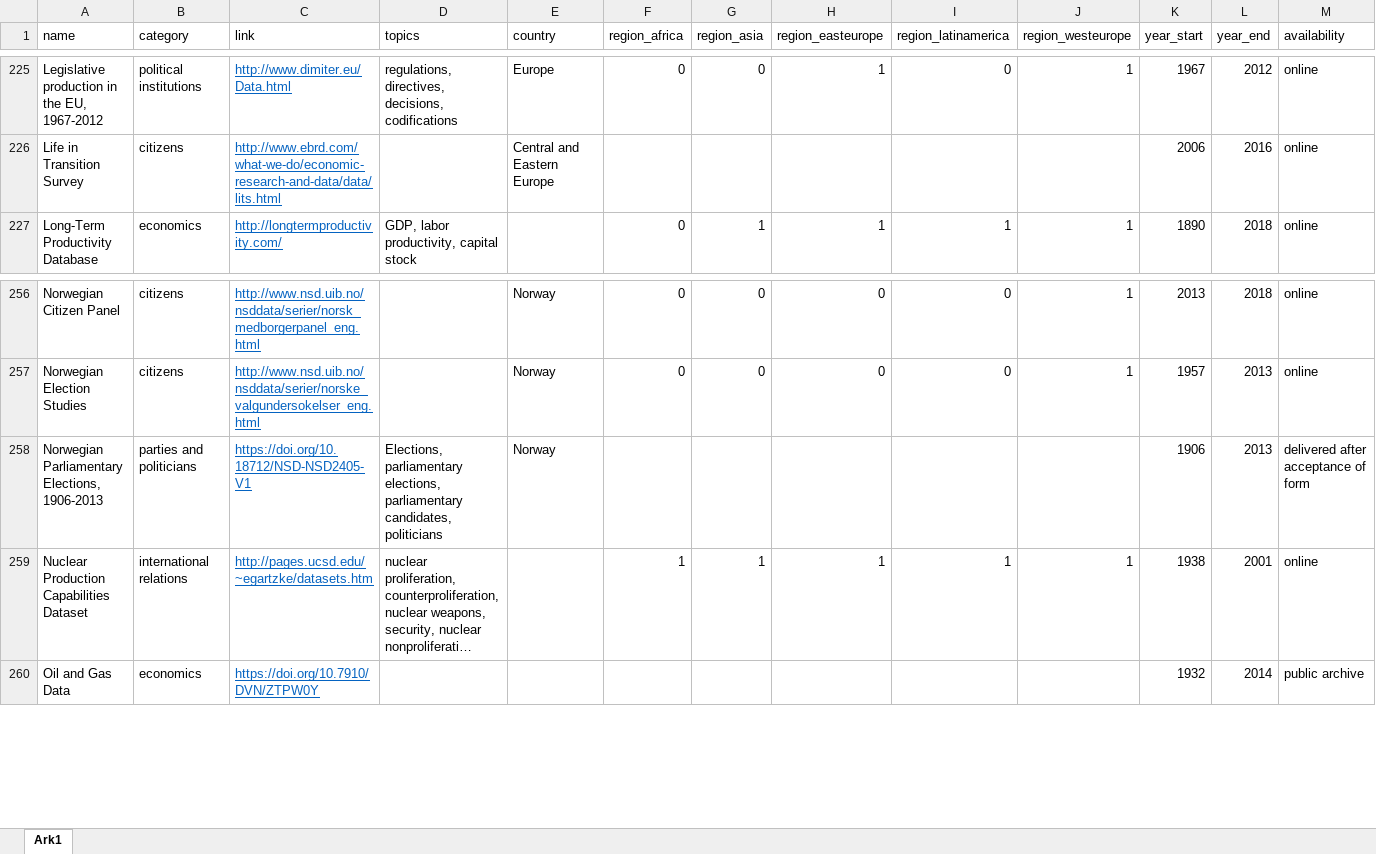
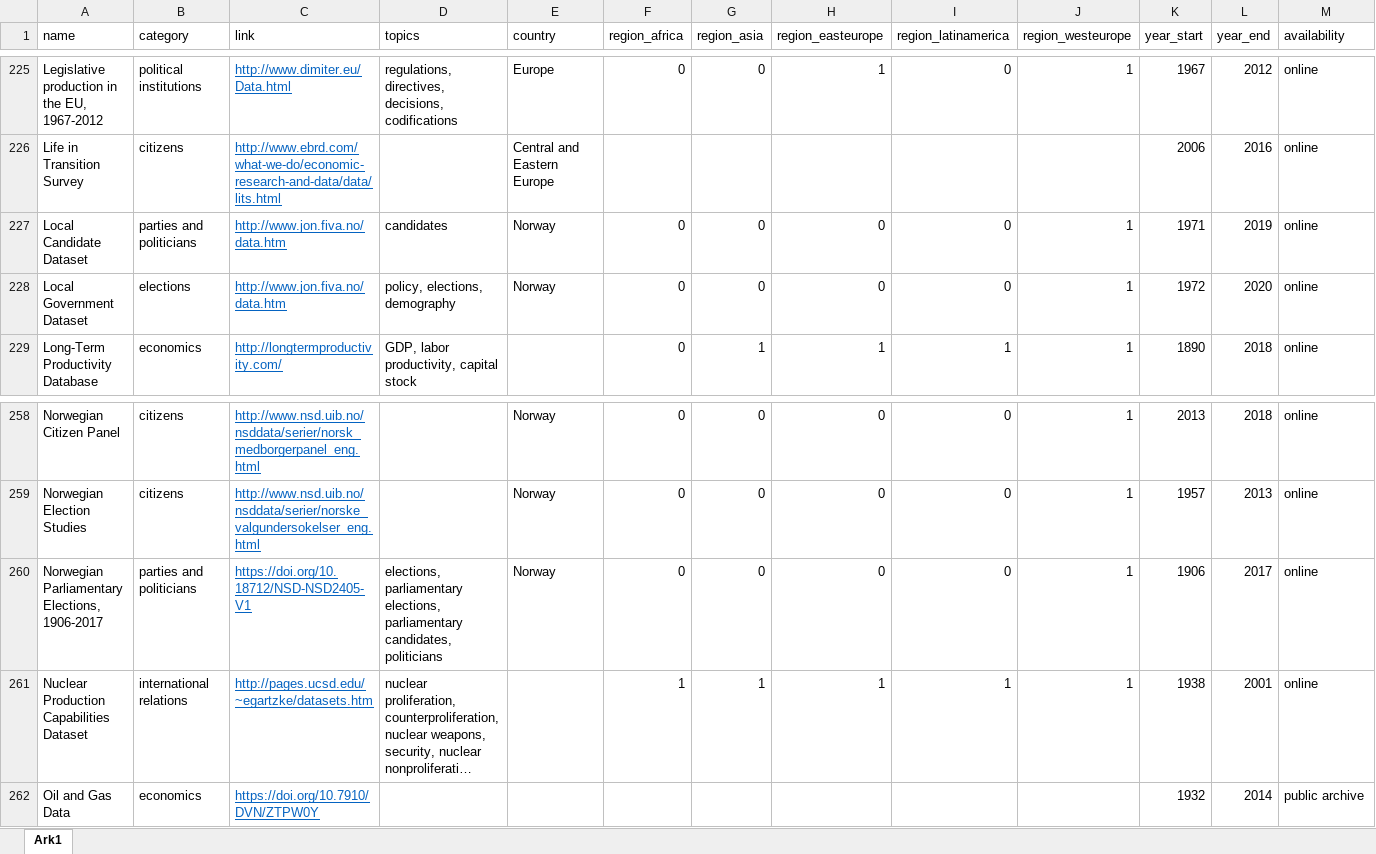
Before and after one commit to erikgahner/PolData, an Excel workbook: PolData.xlsx, sheet Ark1, drawn as a sheet; only a part is shown, gaps mark what is left out; long unchanged cells end in …; values as stored, in another font and other column widths than the file's, no borders; removed rows and columns are numbered as before the commit, all else as after; rows hold the shown columns only; the diff names each change by its address in the sheet, - before the commit and + after, or states it on an @@ line.

Commit message:
update 'Norwegian Parliamentary Elections' and add 'Local Candidate Dataset' and 'Local Government Dataset'

```diff
--- a/PolData.xlsx (sheet Ark1)
+++ b/PolData.xlsx (sheet Ark1)
+row 227: Local Candidate Dataset | parties and politicians | http://www.jon.fiva.no/data.htm | candidates | Norway | 0 | 0 | 0 | 0 | 1 | 1971 | 2019 | online
+row 228: Local Government Dataset | elections | http://www.jon.fiva.no/data.htm | policy, elections, demography | Norway | 0 | 0 | 0 | 0 | 1 | 1972 | 2020 | online
-row 258: Norwegian Parliamentary Elections, 1906-2013 | parties and politicians | https://doi.org/10.18712/NSD-NSD2405-V1 | Elections, parliamentary elections, parliamentary candidates, politicians | Norway |  |  |  |  |  | 1906 | 2013 | delivered after acceptance of form
+row 260: Norwegian Parliamentary Elections, 1906-2017 | parties and politicians | https://doi.org/10.18712/NSD-NSD2405-V1 | elections, parliamentary elections, parliamentary candidates, politicians | Norway | 0 | 0 | 0 | 0 | 1 | 1906 | 2017 | online
```
Also changed, not shown: 4 other files.
